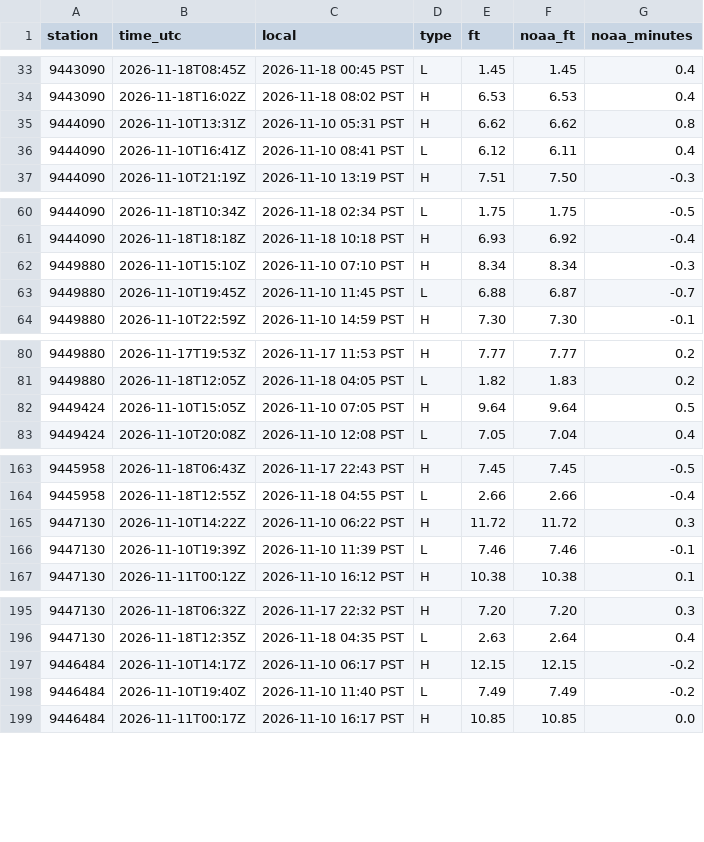
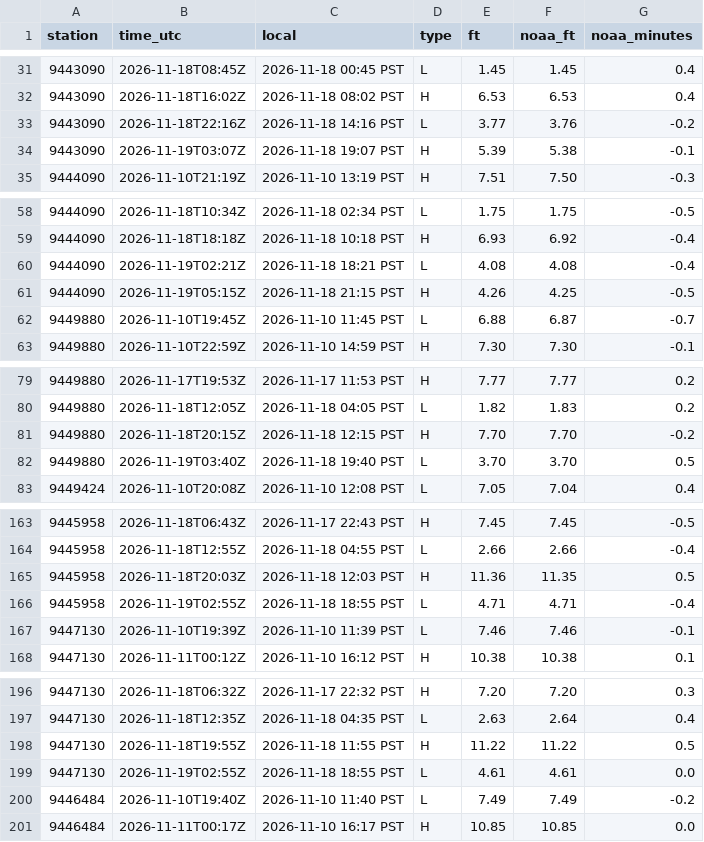
Before and after one commit to bdgroves/puget-tides, a CSV file: hilo.csv, drawn as a sheet; only a part is shown, gaps mark what is left out; the diff covers the shown part only.

```diff
--- a/hilo.csv
+++ b/hilo.csv
@@ -34,4 +32,4 @@ station,time_utc,local,type,ft,noaa_ft,noaa_minutes
 9443090,2026-11-18T16:02Z,2026-11-18 08:02 PST,H,6.53,6.53,0.4
-9444090,2026-11-10T13:31Z,2026-11-10 05:31 PST,H,6.62,6.62,0.8
-9444090,2026-11-10T16:41Z,2026-11-10 08:41 PST,L,6.12,6.11,0.4
+9443090,2026-11-18T22:16Z,2026-11-18 14:16 PST,L,3.77,3.76,-0.2
+9443090,2026-11-19T03:07Z,2026-11-18 19:07 PST,H,5.39,5.38,-0.1
 9444090,2026-11-10T21:19Z,2026-11-10 13:19 PST,H,7.51,7.50,-0.3
@@ -61,3 +59,4 @@ station,time_utc,local,type,ft,noaa_ft,noaa_minutes
 9444090,2026-11-18T18:18Z,2026-11-18 10:18 PST,H,6.93,6.92,-0.4
-9449880,2026-11-10T15:10Z,2026-11-10 07:10 PST,H,8.34,8.34,-0.3
+9444090,2026-11-19T02:21Z,2026-11-18 18:21 PST,L,4.08,4.08,-0.4
+9444090,2026-11-19T05:15Z,2026-11-18 21:15 PST,H,4.26,4.25,-0.5
 9449880,2026-11-10T19:45Z,2026-11-10 11:45 PST,L,6.88,6.87,-0.7
@@ -81,3 +80,4 @@ station,time_utc,local,type,ft,noaa_ft,noaa_minutes
 9449880,2026-11-18T12:05Z,2026-11-18 04:05 PST,L,1.82,1.83,0.2
-9449424,2026-11-10T15:05Z,2026-11-10 07:05 PST,H,9.64,9.64,0.5
+9449880,2026-11-18T20:15Z,2026-11-18 12:15 PST,H,7.70,7.70,-0.2
+9449880,2026-11-19T03:40Z,2026-11-18 19:40 PST,L,3.70,3.70,0.5
 9449424,2026-11-10T20:08Z,2026-11-10 12:08 PST,L,7.05,7.04,0.4
@@ -164,3 +164,4 @@ station,time_utc,local,type,ft,noaa_ft,noaa_minutes
 9445958,2026-11-18T12:55Z,2026-11-18 04:55 PST,L,2.66,2.66,-0.4
-9447130,2026-11-10T14:22Z,2026-11-10 06:22 PST,H,11.72,11.72,0.3
+9445958,2026-11-18T20:03Z,2026-11-18 12:03 PST,H,11.36,11.35,0.5
+9445958,2026-11-19T02:55Z,2026-11-18 18:55 PST,L,4.71,4.71,-0.4
 9447130,2026-11-10T19:39Z,2026-11-10 11:39 PST,L,7.46,7.46,-0.1
@@ -196,3 +197,4 @@ station,time_utc,local,type,ft,noaa_ft,noaa_minutes
 9447130,2026-11-18T12:35Z,2026-11-18 04:35 PST,L,2.63,2.64,0.4
-9446484,2026-11-10T14:17Z,2026-11-10 06:17 PST,H,12.15,12.15,-0.2
+9447130,2026-11-18T19:55Z,2026-11-18 11:55 PST,H,11.22,11.22,0.5
+9447130,2026-11-19T02:55Z,2026-11-18 18:55 PST,L,4.61,4.61,0.0
 9446484,2026-11-10T19:40Z,2026-11-10 11:40 PST,L,7.49,7.49,-0.2
```
Also changed, not shown: 4 added rows, 4 removed rows and 4 edited cells elsewhere in this file, datums.csv, harcon.csv, 7 other files.
